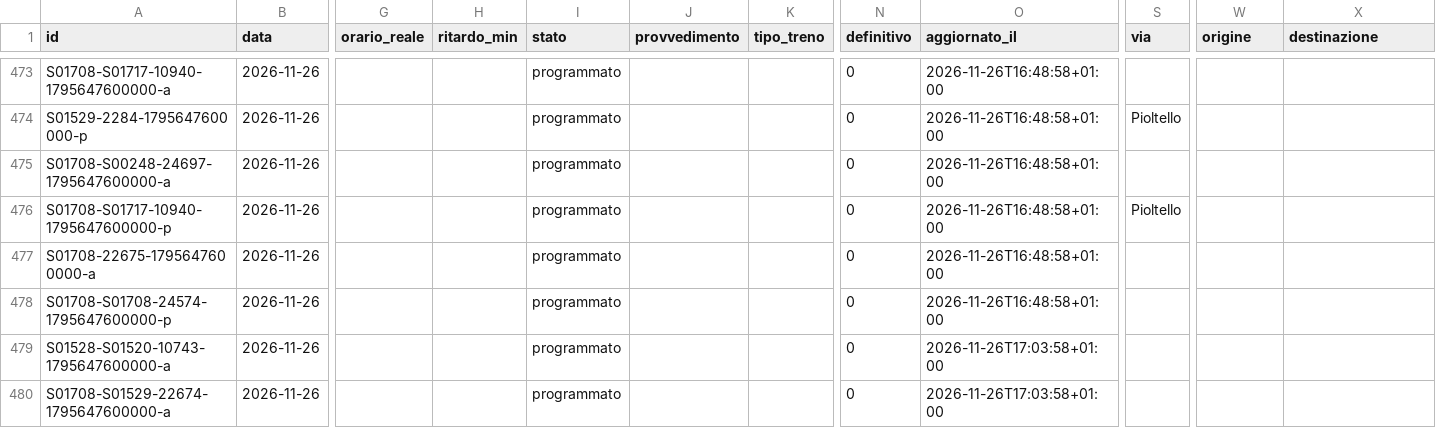
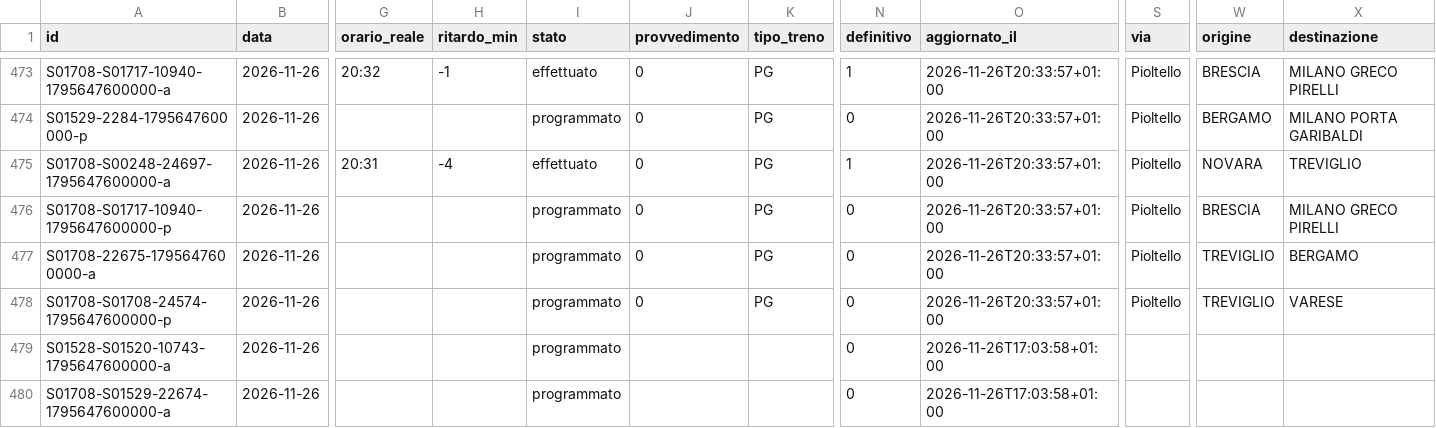
Before and after one commit to lucabonzanni/monitor-treni-bergamo, a CSV file: docs/dati/corse/2026-11-26.csv, drawn as a sheet; only a part is shown, gaps mark what is left out; the diff covers the shown part only; the diff names each change by its address in the sheet, - before the commit and + after, or states it on an @@ line.

```diff
--- a/docs/dati/corse/2026-11-26.csv
+++ b/docs/dati/corse/2026-11-26.csv
-G473 (orario_reale): (empty)
+G473 (orario_reale): 20:32
-H473 (ritardo_min): (empty)
+H473 (ritardo_min): -1
-I473 (stato): programmato
+I473 (stato): effettuato
-J473:J478 (provvedimento): (empty)
+J473:J478 (provvedimento): 0
-K473:K478 (tipo_treno): (empty)
+K473:K478 (tipo_treno): PG
-N473 (definitivo): 0
+N473 (definitivo): 1
-O473:O478 (aggiornato_il): 2026-11-26T16:48:58+01:00
+O473:O478 (aggiornato_il): 2026-11-26T20:33:57+01:00
-S473 (via): (empty)
+S473 (via): Pioltello
-W473 (origine): (empty)
+W473 (origine): BRESCIA
-X473 (destinazione): (empty)
+X473 (destinazione): MILANO GRECO PIRELLI
-W474 (origine): (empty)
+W474 (origine): BERGAMO
-X474 (destinazione): (empty)
+X474 (destinazione): MILANO PORTA GARIBALDI
-G475 (orario_reale): (empty)
+G475 (orario_reale): 20:31
-H475 (ritardo_min): (empty)
+H475 (ritardo_min): -4
-I475 (stato): programmato
+I475 (stato): effettuato
-N475 (definitivo): 0
+N475 (definitivo): 1
-S475 (via): (empty)
+S475 (via): Pioltello
-W475 (origine): (empty)
+W475 (origine): NOVARA
-X475 (destinazione): (empty)
+X475 (destinazione): TREVIGLIO
-W476 (origine): (empty)
+W476 (origine): BRESCIA
-X476 (destinazione): (empty)
+X476 (destinazione): MILANO GRECO PIRELLI
-S477:S478 (via): (empty)
+S477:S478 (via): Pioltello
-W477:W478 (origine): (empty)
+W477:W478 (origine): TREVIGLIO
-X477 (destinazione): (empty)
+X477 (destinazione): BERGAMO
-X478 (destinazione): (empty)
+X478 (destinazione): VARESE
```
Also changed, not shown: 50 edited cells elsewhere in this file, docs/dati/corse_complete.csv, 3 other files.
